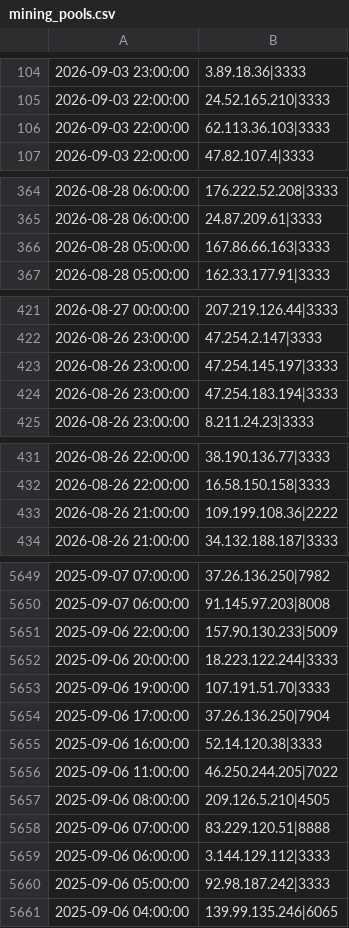
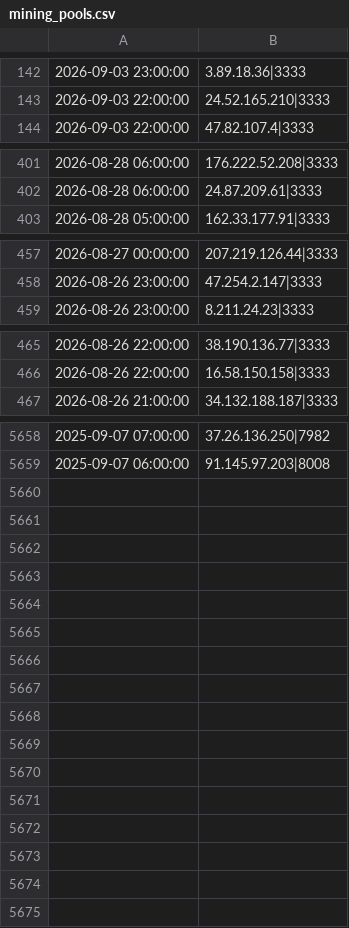
Before and after one commit to vuln000/mining-pool-block-list, a CSV file: mining_pools.csv, drawn as a sheet; only a part is shown, gaps mark what is left out; the diff covers the shown part only.

```diff
--- a/mining_pools.csv
+++ b/mining_pools.csv
@@ -105,3 +143,2 @@
 2026-09-03 22:00:00,24.52.165.210|3333
-2026-09-03 22:00:00,62.113.36.103|3333
 2026-09-03 22:00:00,47.82.107.4|3333
@@ -365,3 +402,2 @@
 2026-08-28 06:00:00,24.87.209.61|3333
-2026-08-28 05:00:00,167.86.66.163|3333
 2026-08-28 05:00:00,162.33.177.91|3333
@@ -422,4 +458,2 @@
 2026-08-26 23:00:00,47.254.2.147|3333
-2026-08-26 23:00:00,47.254.145.197|3333
-2026-08-26 23:00:00,47.254.183.194|3333
 2026-08-26 23:00:00,8.211.24.23|3333
@@ -432,3 +466,2 @@
 2026-08-26 22:00:00,16.58.150.158|3333
-2026-08-26 21:00:00,109.199.108.36|2222
 2026-08-26 21:00:00,34.132.188.187|3333
@@ -5650,12 +5659 @@
 2025-09-07 06:00:00,91.145.97.203|8008
-2025-09-06 22:00:00,157.90.130.233|5009
-2025-09-06 20:00:00,18.223.122.244|3333
-2025-09-06 19:00:00,107.191.51.70|3333
-2025-09-06 17:00:00,37.26.136.250|7904
-2025-09-06 16:00:00,52.14.120.38|3333
-2025-09-06 11:00:00,46.250.244.205|7022
-2025-09-06 08:00:00,209.126.5.210|4505
-2025-09-06 07:00:00,83.229.120.51|8888
-2025-09-06 06:00:00,3.144.129.112|3333
-2025-09-06 05:00:00,92.98.187.242|3333
-2025-09-06 04:00:00,139.99.135.246|6065
```
Also changed, not shown: 38 added rows and 24 removed rows elsewhere in this file.
